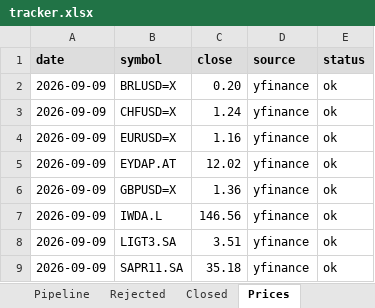
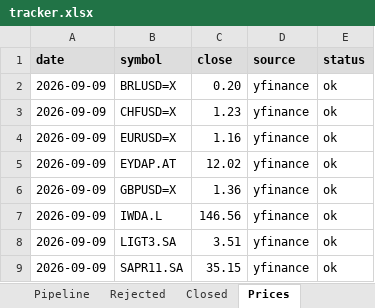
Before and after one commit to thmartinsmonteiro-netizen/hedgefund, an Excel workbook: reports/tracker.xlsx, sheet Prices, drawn as a sheet; values as stored, in another font and other column widths than the file's, no borders; the diff names each change by its address in the sheet, - before the commit and + after, or states it on an @@ line.

```diff
--- a/reports/tracker.xlsx (sheet Prices)
+++ b/reports/tracker.xlsx (sheet Prices)
-C3 (close): 1.24
+C3 (close): 1.23
-C9 (close): 35.18
+C9 (close): 35.15
```
Also changed, not shown: sheet Positions, sheet NAV, 4 other files.
